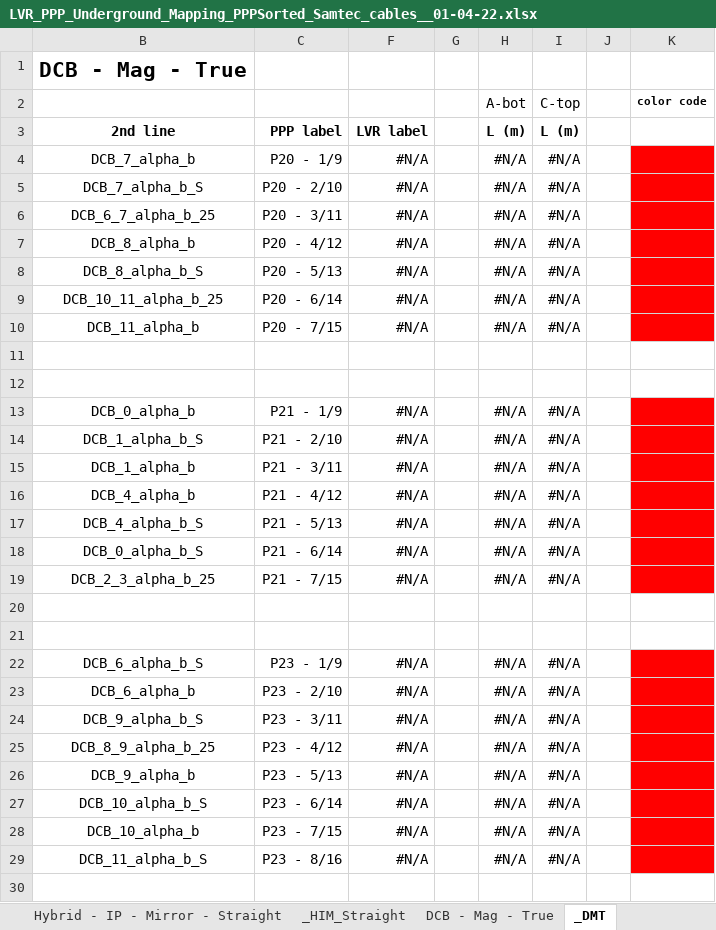
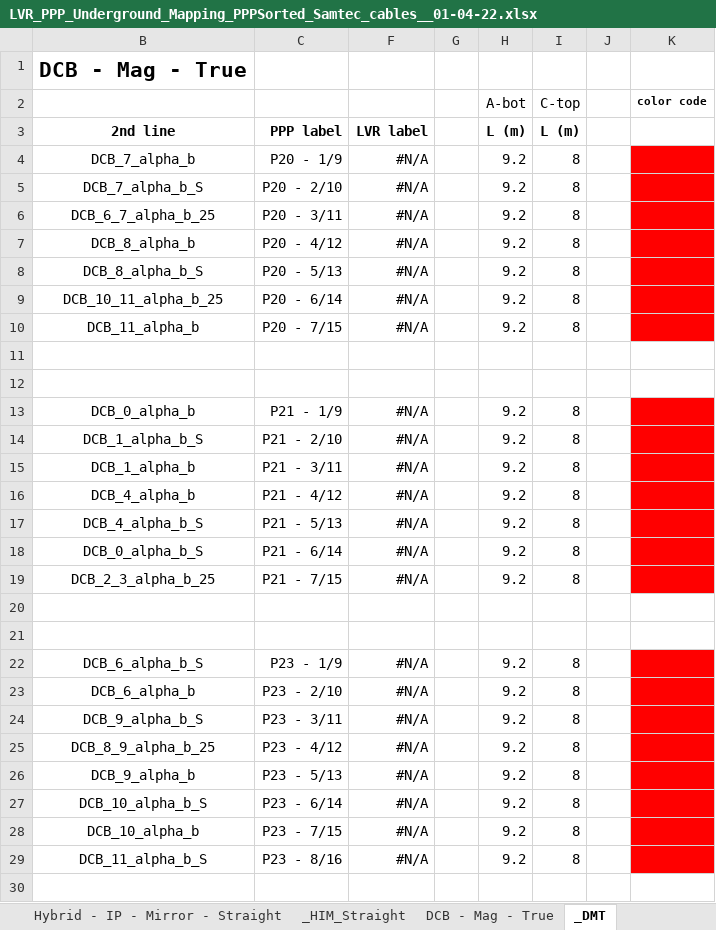
Before and after one commit to afernez/LV_cavern_mapping, an Excel workbook: formatted_cavern/LVR_PPP_Underground_Mapping_PPPSorted_Samtec_cables__01-04-22.xlsx, sheet _DMT, drawn as a sheet; only a part is shown; values as stored, in another font and other column widths than the file's, no borders; the diff covers the shown part only; the diff names each change by its address in the sheet, - before the commit and + after, or states it on an @@ line.

```diff
--- a/formatted_cavern/LVR_PPP_Underground_Mapping_PPPSorted_Samtec_cables__01-04-22.xlsx (sheet _DMT)
+++ b/formatted_cavern/LVR_PPP_Underground_Mapping_PPPSorted_Samtec_cables__01-04-22.xlsx (sheet _DMT)
-H4:H10 (A-bot): #N/A
+H4:H10 (A-bot): 9.2
-I4:I10 (C-top): #N/A
+I4:I10 (C-top): 8
-H13:H19 (A-bot): #N/A
+H13:H19 (A-bot): 9.2
-I13:I19 (C-top): #N/A
+I13:I19 (C-top): 8
-H22:H29 (A-bot): #N/A
+H22:H29 (A-bot): 9.2
-I22:I29 (C-top): #N/A
+I22:I29 (C-top): 8
```
Also changed, not shown: 116 edited cells elsewhere in this sheet, sheet Hybrid - Mag - Mirror - Straigh, sheet Hybrid - Mag - True - Stereo, sheet Hybrid - Mag - Mirror - Stereo, sheet Hybrid - IP - True - Stereo, sheet DCB - Mag - Mirror, sheet DCB - Mag - True, 19 more sheets, formulas that keep their value, fixme/cavern_mapping_ppp_fixes.xlsx, 3 other files.
